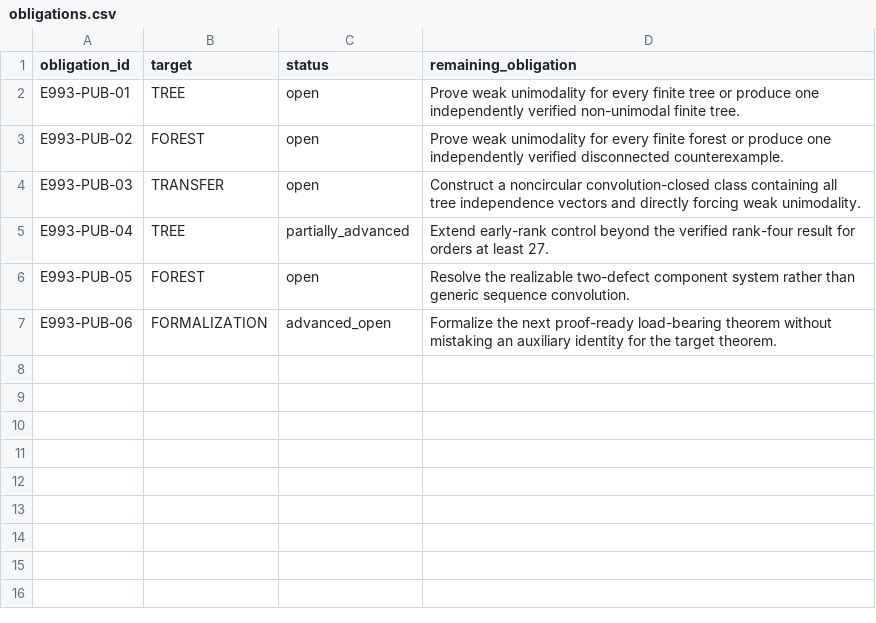
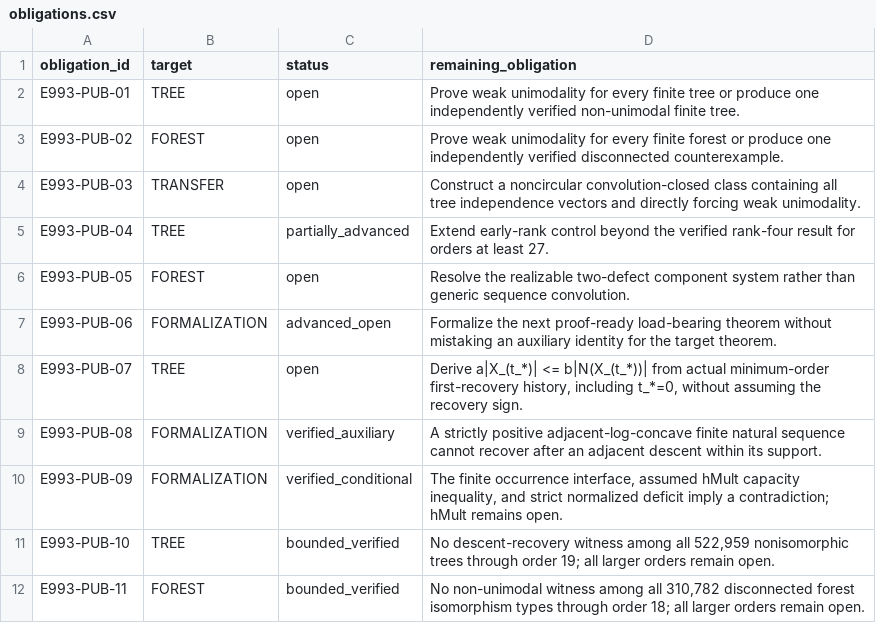
Before and after one commit to Xeit-AI-Inc/erdos-993, a CSV file: evidence/obligations.csv, drawn as a sheet.

```diff
--- a/evidence/obligations.csv
+++ b/evidence/obligations.csv
@@ -7 +7,6 @@ E993-PUB-05,FOREST,open,"Resolve the realizable two-defect component system rath
 E993-PUB-06,FORMALIZATION,advanced_open,"Formalize the next proof-ready load-bearing theorem without mistaking an auxiliary identity for the target theorem."
+E993-PUB-07,TREE,open,"Derive a|X_(t_*)| <= b|N(X_(t_*))| from actual minimum-order first-recovery history, including t_*=0, without assuming the recovery sign."
+E993-PUB-08,FORMALIZATION,verified_auxiliary,"A strictly positive adjacent-log-concave finite natural sequence cannot recover after an adjacent descent within its support."
+E993-PUB-09,FORMALIZATION,verified_conditional,"The finite occurrence interface, assumed hMult capacity inequality, and strict normalized deficit imply a contradiction; hMult remains open."
+E993-PUB-10,TREE,bounded_verified,"No descent-recovery witness among all 522,959 nonisomorphic trees through order 19; all larger orders remain open."
+E993-PUB-11,FOREST,bounded_verified,"No non-unimodal witness among all 310,782 disconnected forest isomorphism types through order 18; all larger orders remain open."
```
Also changed, not shown: 20 other files.
